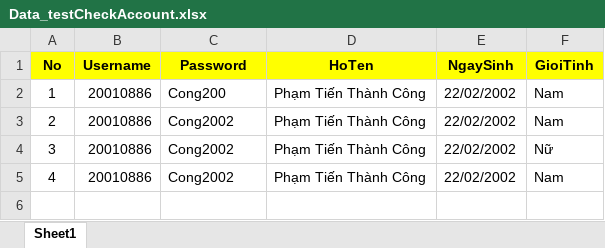
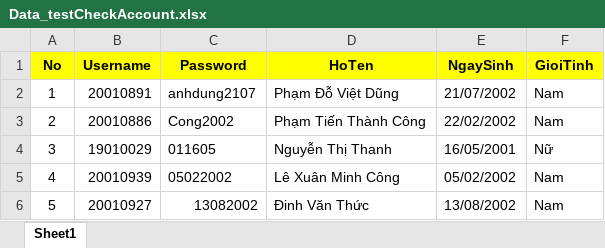
Before and after one commit to PhamTienThanhCong/selenium-test-case-qldt, an Excel workbook: dataTest/Data_testCheckAccount.xlsx, sheet Sheet1, drawn as a sheet; values as stored, in another font and other column widths than the file's, no borders; the diff names each change by its address in the sheet, - before the commit and + after, or states it on an @@ line.

```diff
--- a/dataTest/Data_testCheckAccount.xlsx (sheet Sheet1)
+++ b/dataTest/Data_testCheckAccount.xlsx (sheet Sheet1)
-B2 (Username): 20010886
+B2 (Username): 20010891
-C2 (Password): Cong200
+C2 (Password): anhdung2107
-D2 (HoTen): Phạm Tiến Thành Công
+D2 (HoTen): Phạm Đỗ Việt Dũng
-E2 (NgaySinh): 22/02/2002
+E2 (NgaySinh): 21/07/2002
-B4 (Username): 20010886
+B4 (Username): 19010029
-C4 (Password): Cong2002
+C4 (Password): 011605
-D4 (HoTen): Phạm Tiến Thành Công
+D4 (HoTen): Nguyễn Thị Thanh
-E4 (NgaySinh): 22/02/2002
+E4 (NgaySinh): 16/05/2001
-B5 (Username): 20010886
+B5 (Username): 20010939
-C5 (Password): Cong2002
+C5 (Password): 05022002
-D5 (HoTen): Phạm Tiến Thành Công
+D5 (HoTen): Lê Xuân Minh Công
-E5 (NgaySinh): 22/02/2002
+E5 (NgaySinh): 05/02/2002
+row 6: 5 | 20010927 | 13082002 | Đinh Văn Thức | 13/08/2002 | Nam
```
Also changed, not shown: dataTest/Data_testChangePass.xlsx, dataTest/Data_testLogin.xlsx, 1 other file.
